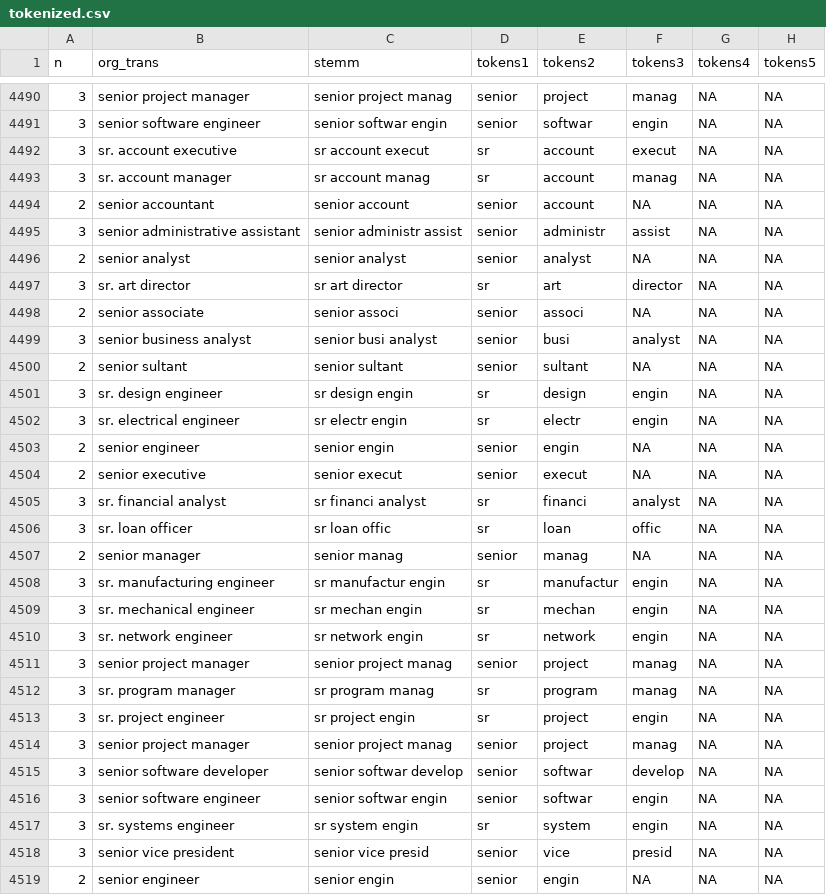
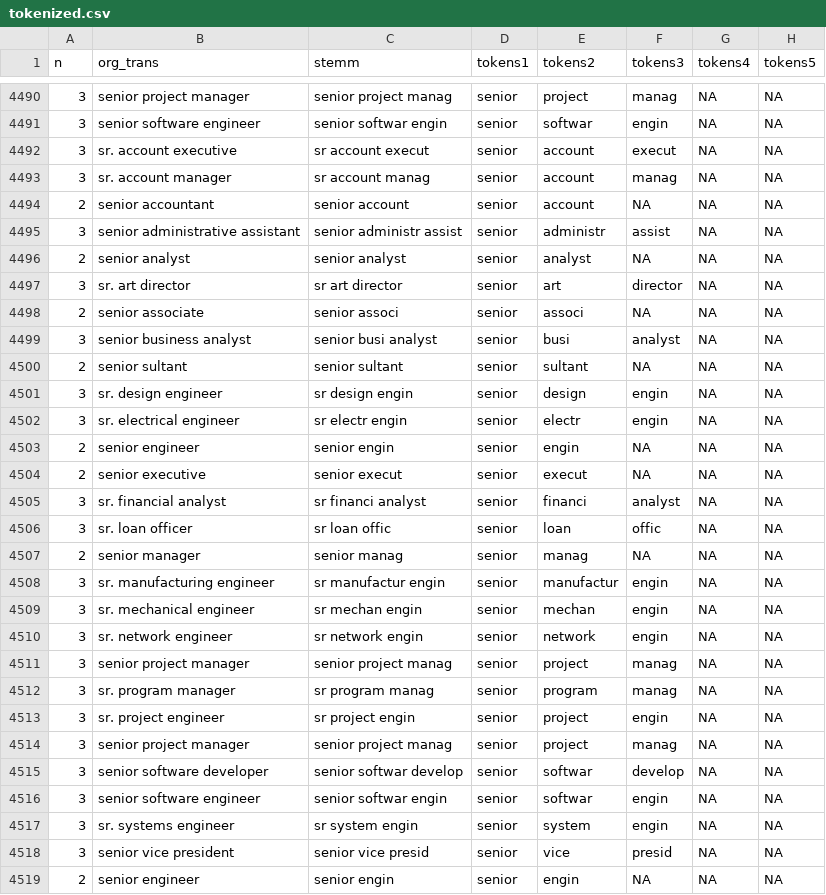
Before and after one commit to hodsonjames/employment, a CSV file: roles/R/tokenized.csv, drawn as a sheet; only a part is shown, gaps mark what is left out; the diff covers the shown part only.

```diff
--- a/roles/R/tokenized.csv
+++ b/roles/R/tokenized.csv
@@ -4491,4 +4491,4 @@
 3,"senior software engineer","senior softwar engin","senior","softwar","engin",NA,NA
-3,"sr. account executive","sr account execut","sr","account","execut",NA,NA
-3,"sr. account manager","sr account manag","sr","account","manag",NA,NA
+3,"sr. account executive","sr account execut","senior","account","execut",NA,NA
+3,"sr. account manager","sr account manag","senior","account","manag",NA,NA
 2,"senior accountant","senior account","senior","account",NA,NA,NA
@@ -4496,3 +4496,3 @@
 2,"senior analyst","senior analyst","senior","analyst",NA,NA,NA
-3,"sr. art director","sr art director","sr","art","director",NA,NA
+3,"sr. art director","sr art director","senior","art","director",NA,NA
 2,"senior associate","senior associ","senior","associ",NA,NA,NA
@@ -4500,15 +4500,15 @@
 2,"senior sultant","senior sultant","senior","sultant",NA,NA,NA
-3,"sr. design engineer","sr design engin","sr","design","engin",NA,NA
-3,"sr. electrical engineer","sr electr engin","sr","electr","engin",NA,NA
+3,"sr. design engineer","sr design engin","senior","design","engin",NA,NA
+3,"sr. electrical engineer","sr electr engin","senior","electr","engin",NA,NA
 2,"senior engineer","senior engin","senior","engin",NA,NA,NA
 2,"senior executive","senior execut","senior","execut",NA,NA,NA
-3,"sr. financial analyst","sr financi analyst","sr","financi","analyst",NA,NA
-3,"sr. loan officer","sr loan offic","sr","loan","offic",NA,NA
+3,"sr. financial analyst","sr financi analyst","senior","financi","analyst",NA,NA
+3,"sr. loan officer","sr loan offic","senior","loan","offic",NA,NA
 2,"senior manager","senior manag","senior","manag",NA,NA,NA
-3,"sr. manufacturing engineer","sr manufactur engin","sr","manufactur","engin",NA,NA
-3,"sr. mechanical engineer","sr mechan engin","sr","mechan","engin",NA,NA
-3,"sr. network engineer","sr network engin","sr","network","engin",NA,NA
+3,"sr. manufacturing engineer","sr manufactur engin","senior","manufactur","engin",NA,NA
+3,"sr. mechanical engineer","sr mechan engin","senior","mechan","engin",NA,NA
+3,"sr. network engineer","sr network engin","senior","network","engin",NA,NA
 3,"senior project manager","senior project manag","senior","project","manag",NA,NA
-3,"sr. program manager","sr program manag","sr","program","manag",NA,NA
-3,"sr. project engineer","sr project engin","sr","project","engin",NA,NA
+3,"sr. program manager","sr program manag","senior","program","manag",NA,NA
+3,"sr. project engineer","sr project engin","senior","project","engin",NA,NA
 3,"senior project manager","senior project manag","senior","project","manag",NA,NA
@@ -4516,3 +4516,3 @@
 3,"senior software engineer","senior softwar engin","senior","softwar","engin",NA,NA
-3,"sr. systems engineer","sr system engin","sr","system","engin",NA,NA
+3,"sr. systems engineer","sr system engin","senior","system","engin",NA,NA
 3,"senior vice president","senior vice presid","senior","vice","presid",NA,NA
```
Also changed, not shown: 82 edited cells elsewhere in this file, roles/R/prior.csv, 1 other file.
